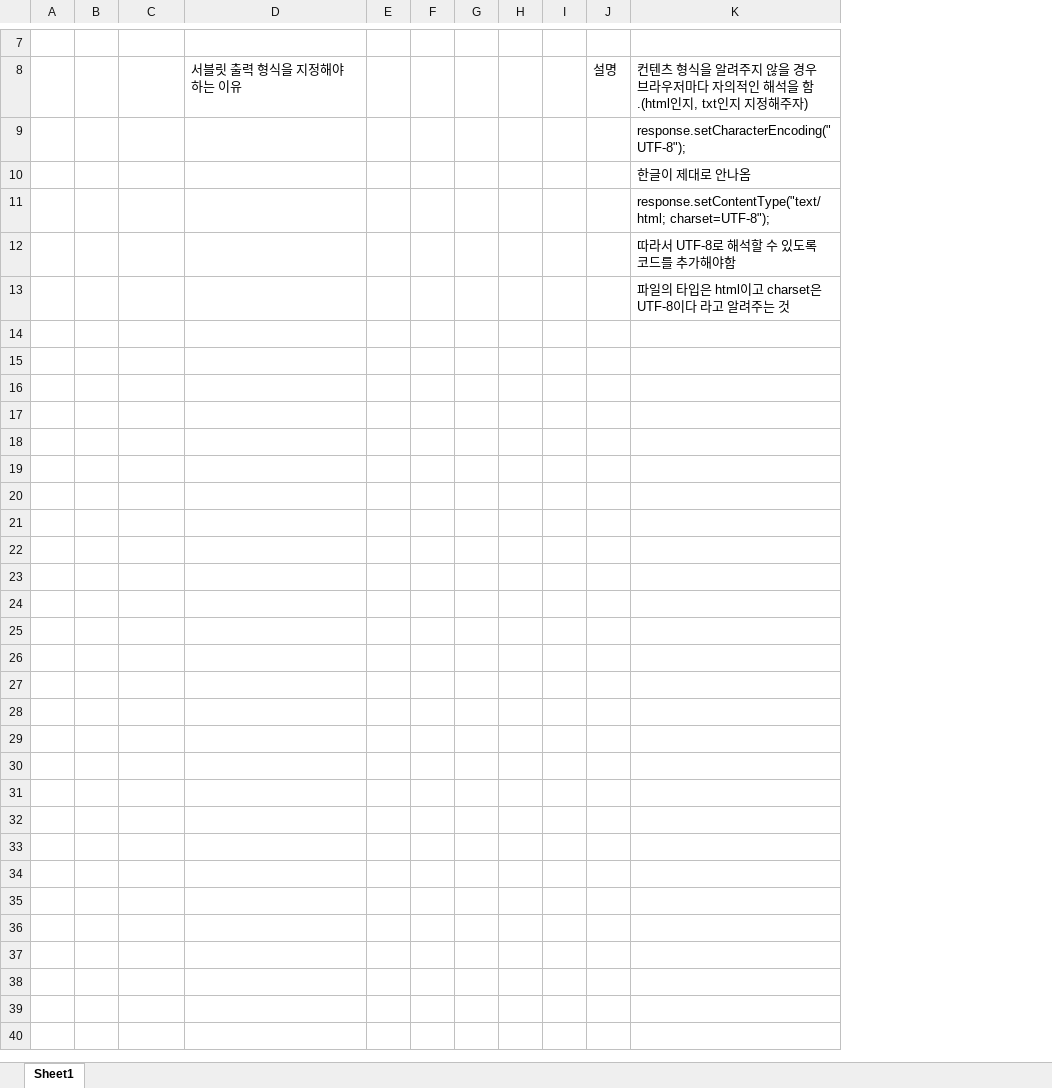
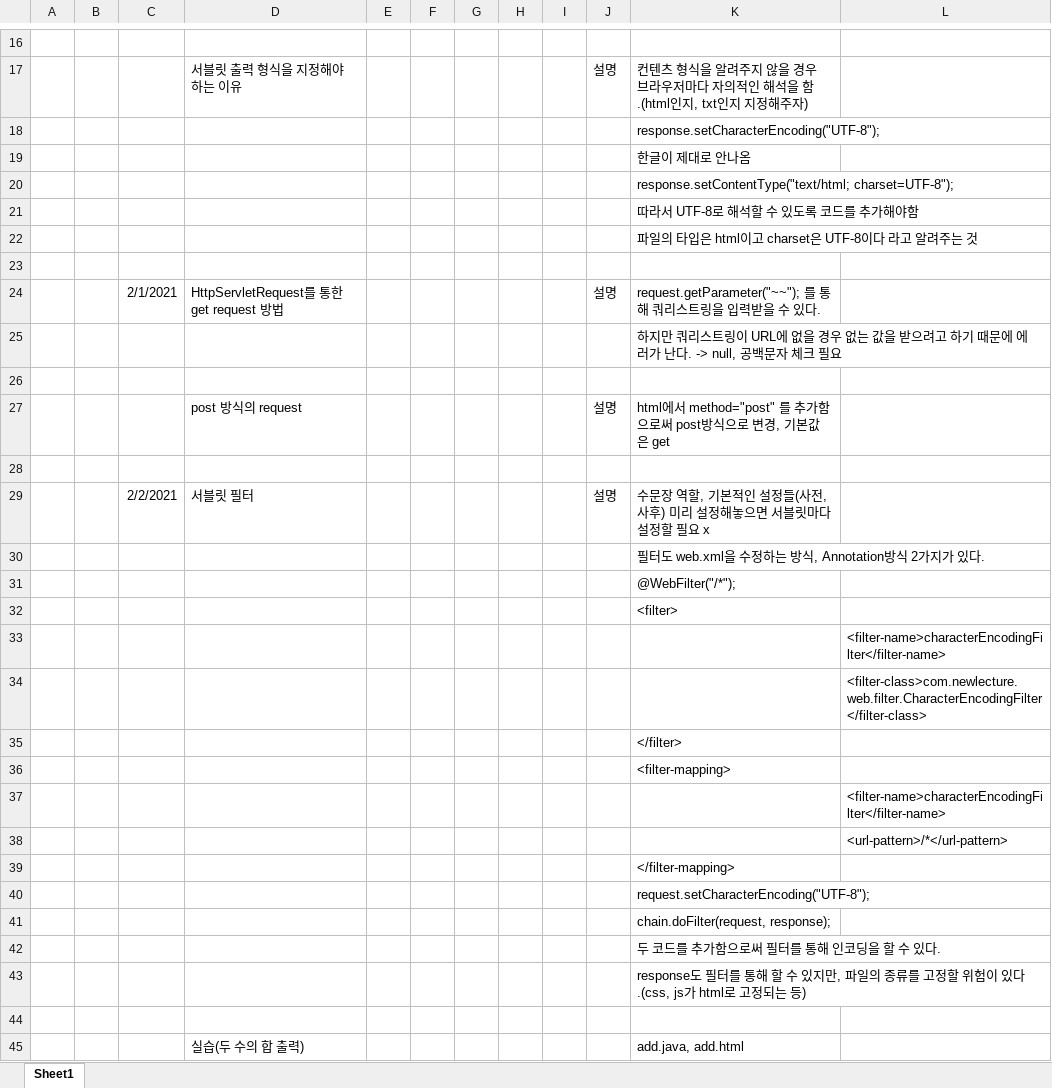
Before and after one commit to ddudad/servlet_jsp_study, an Excel workbook: 공부일지.xlsx, sheet Sheet1, drawn as a sheet; only a part is shown, gaps mark what is left out; values as stored, in another font and other column widths than the file's, no borders; the diff covers the shown part only; the diff names each change by its address in the sheet, - before the commit and + after, or states it on an @@ line.

```diff
--- a/공부일지.xlsx (sheet Sheet1)
+++ b/공부일지.xlsx (sheet Sheet1)
+column L, empty
+row 23: (empty)
+row 24:  |  | 2/1/2021 | HttpServletRequest를 통한 get request 방법 |  |  |  |  |  | 설명 | request.getParameter("~~"); 를 통해 쿼리스트링을 입력받을 수 있다.
+row 25:  |  |  |  |  |  |  |  |  |  | 하지만 쿼리스트링이 URL에 없을 경우 없는 값을 받으려고 하기 때문에 에러가 난다. -> null, 공백문자 체크 필요
+row 26: (empty)
+row 27:  |  |  | post 방식의 request |  |  |  |  |  | 설명 | html에서 method="post" 를 추가함으로써 post방식으로 변경, 기본값은 get
+row 28: (empty)
+row 29:  |  | 2/2/2021 | 서블릿 필터 |  |  |  |  |  | 설명 | 수문장 역할, 기본적인 설정들(사전, 사후) 미리 설정해놓으면 서블릿마다 설정할 필요 x
+row 30:  |  |  |  |  |  |  |  |  |  | 필터도 web.xml을 수정하는 방식, Annotation방식 2가지가 있다.
+row 31:  |  |  |  |  |  |  |  |  |  | @WebFilter("/*");
+row 32:  |  |  |  |  |  |  |  |  |  | <filter>
+row 33:  |  |  |  |  |  |  |  |  |  |  | <filter-name>characterEncodingFilter</filter-name>
+row 34:  |  |  |  |  |  |  |  |  |  |  | <filter-class>com.newlecture.web.filter.CharacterEncodingFilter</filter-class>
+row 35:  |  |  |  |  |  |  |  |  |  | </filter>
+row 36:  |  |  |  |  |  |  |  |  |  | <filter-mapping>
+row 37:  |  |  |  |  |  |  |  |  |  |  | <filter-name>characterEncodingFilter</filter-name>
+row 38:  |  |  |  |  |  |  |  |  |  |  | <url-pattern>/*</url-pattern>
+row 39:  |  |  |  |  |  |  |  |  |  | </filter-mapping>
+row 40:  |  |  |  |  |  |  |  |  |  | request.setCharacterEncoding("UTF-8");
+row 41:  |  |  |  |  |  |  |  |  |  | chain.doFilter(request, response);
+row 42:  |  |  |  |  |  |  |  |  |  | 두 코드를 추가함으로써 필터를 통해 인코딩을 할 수 있다.
+row 43:  |  |  |  |  |  |  |  |  |  | response도 필터를 통해 할 수 있지만, 파일의 종류를 고정할 위험이 있다.(css, js가 html로 고정되는 등)
+row 44: (empty)
+row 45:  |  |  | 실습(두 수의 합 출력) |  |  |  |  |  |  | add.java, add.html
```
Also changed, not shown: 9 added rows elsewhere in this sheet, 8 other files.
